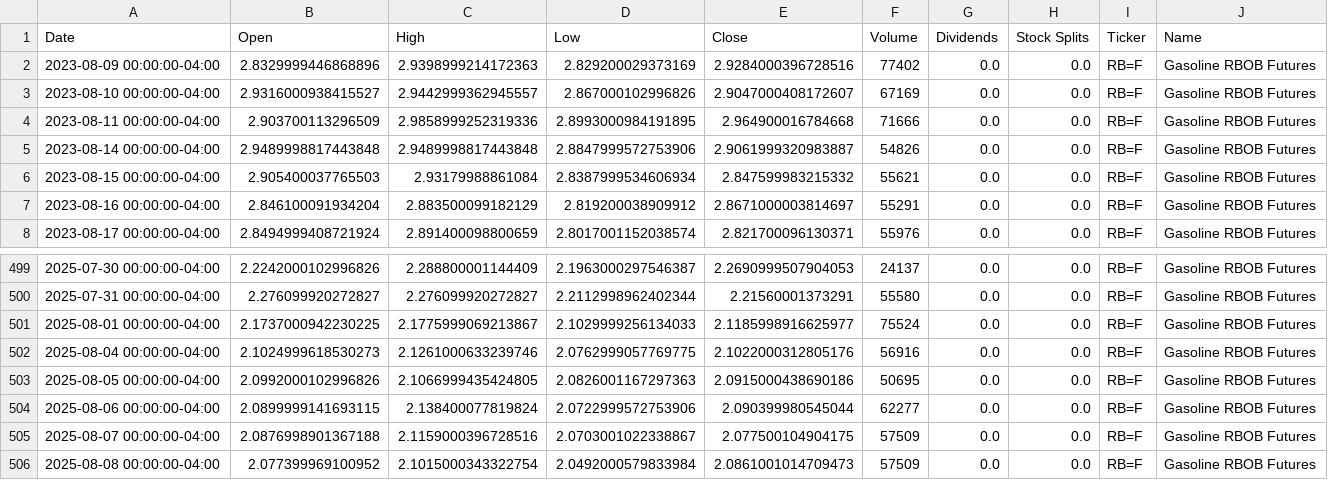
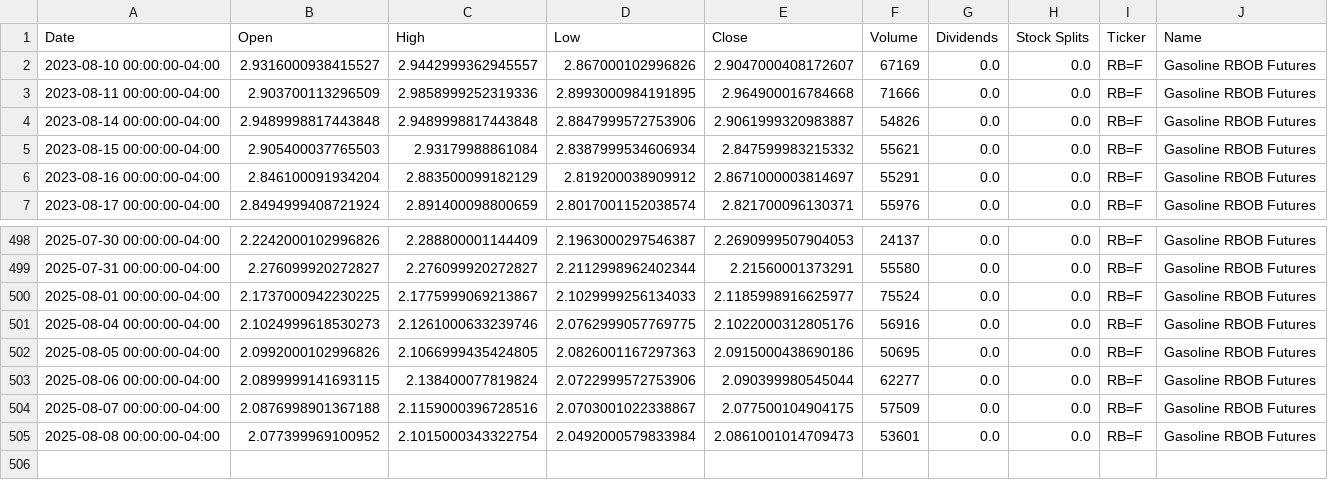
Before and after one commit to dylanmcd0/energy-analysis, a CSV file: data/financial/yfinance/RB_F.csv, drawn as a sheet; only a part is shown, gaps mark what is left out.

```diff
--- a/data/financial/yfinance/RB_F.csv
+++ b/data/financial/yfinance/RB_F.csv
@@ -1,3 +1,2 @@
 Date,Open,High,Low,Close,Volume,Dividends,Stock Splits,Ticker,Name
-2023-08-09 00:00:00-04:00,2.8329999446868896,2.9398999214172363,2.829200029373169,2.9284000396728516,77402,0.0,0.0,RB=F,Gasoline RBOB Futures
 2023-08-10 00:00:00-04:00,2.9316000938415527,2.9442999362945557,2.867000102996826,2.9047000408172607,67169,0.0,0.0,RB=F,Gasoline RBOB Futures
@@ -505,2 +504,2 @@ Date,Open,High,Low,Close,Volume,Dividends,Stock Splits,Ticker,Name
 2025-08-07 00:00:00-04:00,2.0876998901367188,2.1159000396728516,2.0703001022338867,2.077500104904175,57509,0.0,0.0,RB=F,Gasoline RBOB Futures
-2025-08-08 00:00:00-04:00,2.077399969100952,2.1015000343322754,2.0492000579833984,2.0861001014709473,57509,0.0,0.0,RB=F,Gasoline RBOB Futures
+2025-08-08 00:00:00-04:00,2.077399969100952,2.1015000343322754,2.0492000579833984,2.0861001014709473,53601,0.0,0.0,RB=F,Gasoline RBOB Futures
```
Also changed, not shown: data/financial/yfinance/BZ_F.csv, data/financial/yfinance/CL_F.csv, 15 other files.
